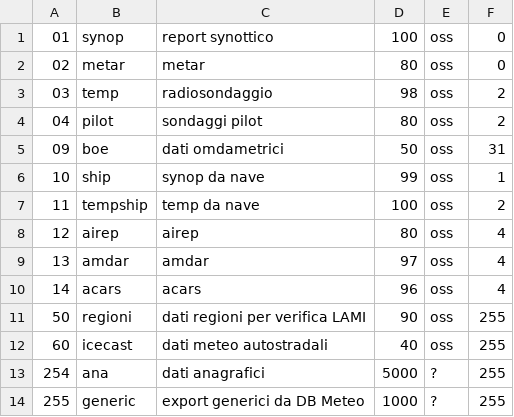
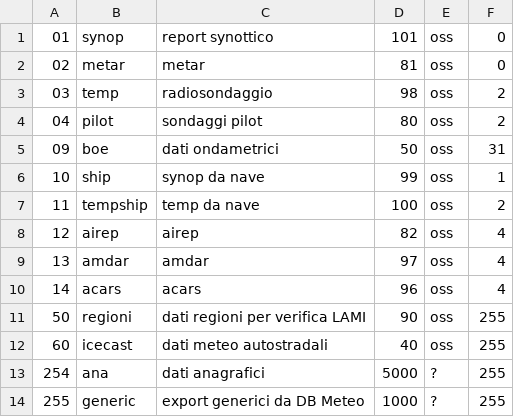
Before and after one commit to ARPA-SIMC/dballe, a CSV file: tables/repinfo.csv, drawn as a sheet.

Commit message:
r3160@viaza:  enrico | 2007-03-27 15:21:03 +0200  Fix duplicate priorities in repinfo  Fix repinfo create / update code to properly update without tripping on the duplicate priority check  Fix repinfo create / update code to catch duplicate priorities and report them properly
git-svn-id: https://svn.smr.arpa.emr.it/dballe/dballe/trunk@1804 5c06e07b-eeef-0310-a3fe-9f68d50baefc

```diff
--- a/tables/repinfo.csv
+++ b/tables/repinfo.csv
@@ -1,9 +1,9 @@
-01,synop,report synottico,100,oss,0
-02,metar,metar,80,oss,0
+01,synop,report synottico,101,oss,0
+02,metar,metar,81,oss,0
 03,temp,radiosondaggio,98,oss,2
 04,pilot,sondaggi pilot,80,oss,2
-09,boe,dati omdametrici,50,oss,31
+09,boe,dati ondametrici,50,oss,31
 10,ship,synop da nave,99,oss,1
 11,tempship,temp da nave,100,oss,2
-12,airep,airep,80,oss,4
+12,airep,airep,82,oss,4
 13,amdar,amdar,97,oss,4
```
Also changed, not shown: 5 other files.
